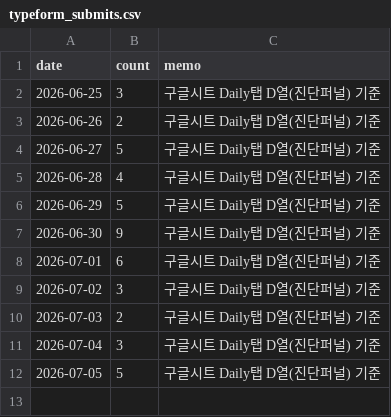
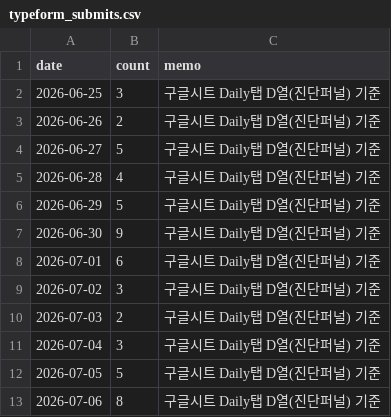
Before and after one commit to fgih304-netizen/fgih304-netizen.github.io, a CSV file: typeform_submits.csv, drawn as a sheet.

```diff
--- a/typeform_submits.csv
+++ b/typeform_submits.csv
@@ -12 +12,2 @@ date,count,memo
 2026-07-05,5,구글시트 Daily탭 D열(진단퍼널) 기준
+2026-07-06,8,구글시트 Daily탭 D열(진단퍼널) 기준
```
Also changed, not shown: booking_completed.csv, revenue.csv, 2 other files.
